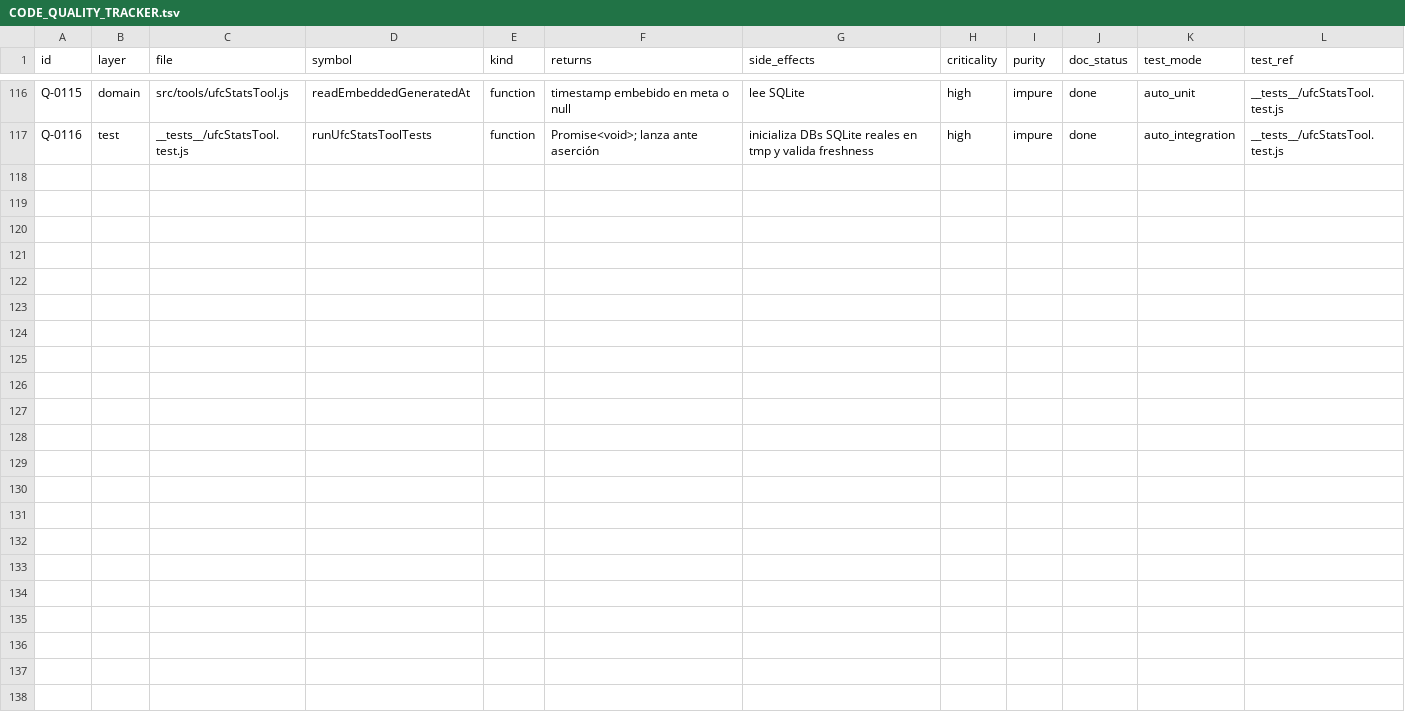
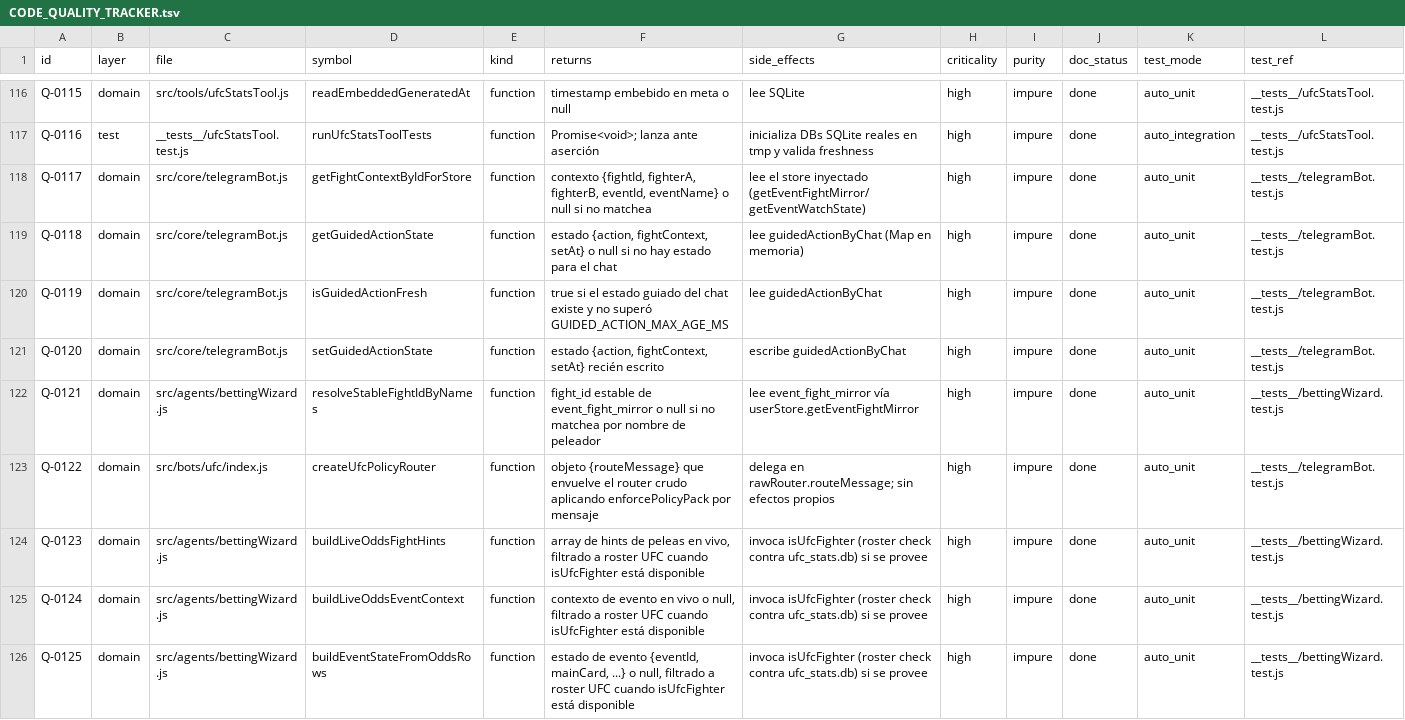
Before and after one commit to flaviosirianni/ufc-orchestrator-bot, a TSV file: docs/CODE_QUALITY_TRACKER.tsv, drawn as a sheet; only a part is shown, gaps mark what is left out; rows hold the shown columns only; the diff names each change by its address in the sheet, - before the commit and + after, or states it on an @@ line.

Commit message:
docs(quality): add tracker rows for guided-menu-unification's new exports
Batched per the plan's own Deployment checklist step: getFightContextByIdForStore,
getGuidedActionState, isGuidedActionFresh, setGuidedActionState (telegramBot.js),
resolveStableFightIdByNames (bettingWizard.js), createUfcPolicyRouter
(src/bots/ufc/index.js), and buildLiveOddsFightHints/buildLiveOddsEventContext/
buildEventStateFromOddsRows (newly exported for direct testing in Task 11).

Q-0117 through Q-0125. scripts/quality-gate.sh passes (125 tracked entries,
0 pending docs/refs). This was the one pre-merge item flagged by the final
whole-branch review -- last step before finishing this branch.

```diff
--- a/docs/CODE_QUALITY_TRACKER.tsv
+++ b/docs/CODE_QUALITY_TRACKER.tsv
+row 118: Q-0117 | domain | src/core/telegramBot.js | getFightContextByIdForStore | function | contexto {fightId, fighterA, fighterB, eventId, eventName} o null si no matchea | lee el store inyectado (getEventFightMirror/getEventWatchState) | high | impure | done | auto_unit | __tests__/telegramBot.test.js
+row 119: Q-0118 | domain | src/core/telegramBot.js | getGuidedActionState | function | estado {action, fightContext, setAt} o null si no hay estado para el chat | lee guidedActionByChat (Map en memoria) | high | impure | done | auto_unit | __tests__/telegramBot.test.js
+row 120: Q-0119 | domain | src/core/telegramBot.js | isGuidedActionFresh | function | true si el estado guiado del chat existe y no superó GUIDED_ACTION_MAX_AGE_MS | lee guidedActionByChat | high | impure | done | auto_unit | __tests__/telegramBot.test.js
+row 121: Q-0120 | domain | src/core/telegramBot.js | setGuidedActionState | function | estado {action, fightContext, setAt} recién escrito | escribe guidedActionByChat | high | impure | done | auto_unit | __tests__/telegramBot.test.js
+row 122: Q-0121 | domain | src/agents/bettingWizard.js | resolveStableFightIdByNames | function | fight_id estable de event_fight_mirror o null si no matchea por nombre de peleador | lee event_fight_mirror vía userStore.getEventFightMirror | high | impure | done | auto_unit | __tests__/bettingWizard.test.js
+row 123: Q-0122 | domain | src/bots/ufc/index.js | createUfcPolicyRouter | function | objeto {routeMessage} que envuelve el router crudo aplicando enforcePolicyPack por mensaje | delega en rawRouter.routeMessage; sin efectos propios | high | impure | done | auto_unit | __tests__/telegramBot.test.js
+row 124: Q-0123 | domain | src/agents/bettingWizard.js | buildLiveOddsFightHints | function | array de hints de peleas en vivo, filtrado a roster UFC cuando isUfcFighter está disponible | invoca isUfcFighter (roster check contra ufc_stats.db) si se provee | high | impure | done | auto_unit | __tests__/bettingWizard.test.js
+row 125: Q-0124 | domain | src/agents/bettingWizard.js | buildLiveOddsEventContext | function | contexto de evento en vivo o null, filtrado a roster UFC cuando isUfcFighter está disponible | invoca isUfcFighter (roster check contra ufc_stats.db) si se provee | high | impure | done | auto_unit | __tests__/bettingWizard.test.js
+row 126: Q-0125 | domain | src/agents/bettingWizard.js | buildEventStateFromOddsRows | function | estado de evento {eventId, mainCard, ...} o null, filtrado a roster UFC cuando isUfcFighter está disponible | invoca isUfcFighter (roster check contra ufc_stats.db) si se provee | high | impure | done | auto_unit | __tests__/bettingWizard.test.js
```
